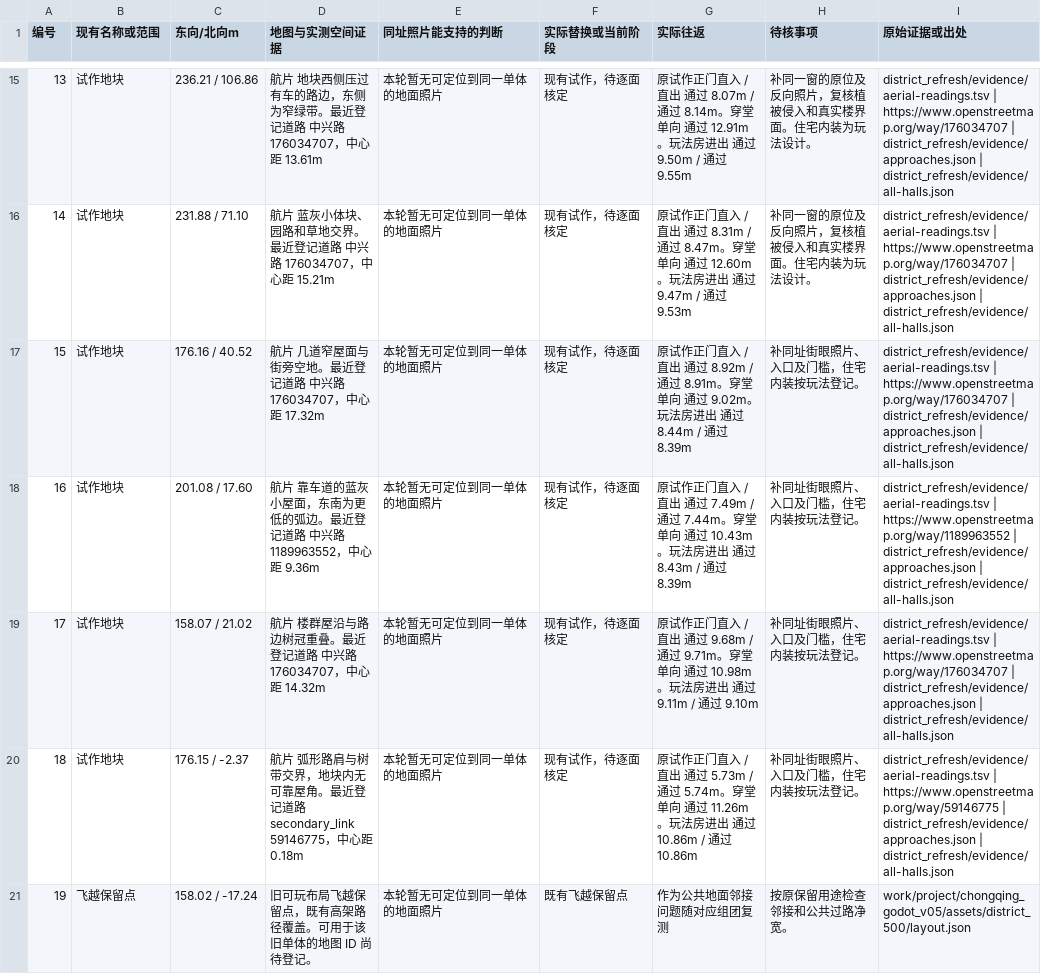
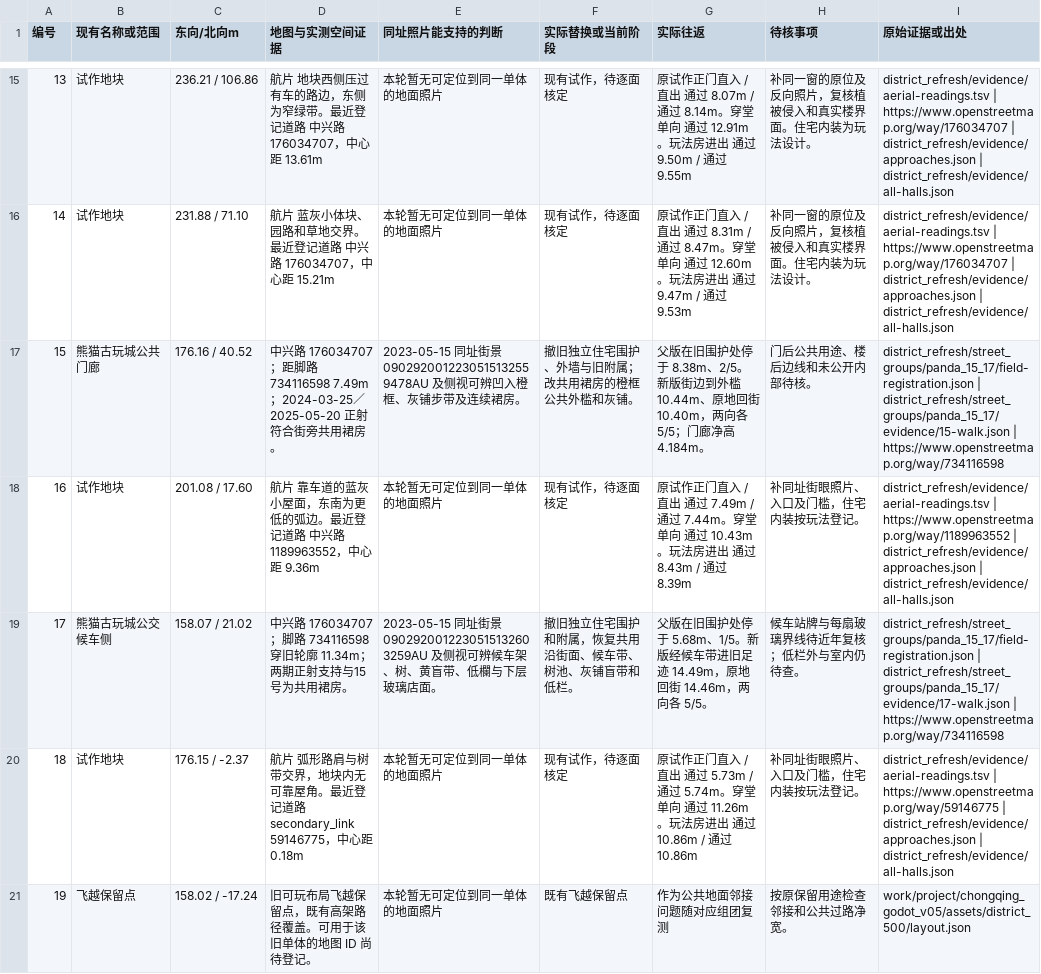
Before and after one commit to 2017112429yinjiu/chongqingking, a TSV file: work/scene_r24/district_refresh/evidence/plots.tsv, drawn as a sheet; only a part is shown, gaps mark what is left out.

Commit message:
Restore both public frontages of the Panda podium on Zhongxing Road

```diff
--- a/work/scene_r24/district_refresh/evidence/plots.tsv
+++ b/work/scene_r24/district_refresh/evidence/plots.tsv
@@ -16,5 +16,5 @@
 14	试作地块	231.88 / 71.10	航片 蓝灰小体块、园路和草地交界。最近登记道路 中兴路 176034707，中心距 15.21m	本轮暂无可定位到同一单体的地面照片	现有试作，待逐面核定	原试作正门直入 / 直出 通过 8.31m / 通过 8.47m。穿堂单向 通过 12.60m。玩法房进出 通过 9.47m / 通过 9.53m	补同一窗的原位及反向照片，复核植被侵入和真实楼界面。住宅内装为玩法设计。	district_refresh/evidence/aerial-readings.tsv | https://www.openstreetmap.org/way/176034707 | district_refresh/evidence/approaches.json | district_refresh/evidence/all-halls.json
-15	试作地块	176.16 / 40.52	航片 几道窄屋面与街旁空地。最近登记道路 中兴路 176034707，中心距 17.32m	本轮暂无可定位到同一单体的地面照片	现有试作，待逐面核定	原试作正门直入 / 直出 通过 8.92m / 通过 8.91m。穿堂单向 通过 9.02m。玩法房进出 通过 8.44m / 通过 8.39m	补同址街眼照片、入口及门槛，住宅内装按玩法登记。	district_refresh/evidence/aerial-readings.tsv | https://www.openstreetmap.org/way/176034707 | district_refresh/evidence/approaches.json | district_refresh/evidence/all-halls.json
+15	熊猫古玩城公共门廊	176.16 / 40.52	中兴路 176034707；距脚路 734116598 7.49m；2024-03-25／2025-05-20 正射符合街旁共用裙房。	2023-05-15 同址街景 0902920012230515132559478AU 及侧视可辨凹入橙框、灰铺步带及连续裙房。	撤旧独立住宅围护、外墙与旧附属；改共用裙房的橙框公共外槛和灰铺。	父版在旧围护处停于 8.38m、2/5。新版街边到外槛 10.44m、原地回街 10.40m，两向各 5/5；门廊净高 4.184m。	门后公共用途、楼后边线和未公开内部待核。	district_refresh/street_groups/panda_15_17/field-registration.json | district_refresh/street_groups/panda_15_17/evidence/15-walk.json | https://www.openstreetmap.org/way/734116598
 16	试作地块	201.08 / 17.60	航片 靠车道的蓝灰小屋面，东南为更低的弧边。最近登记道路 中兴路 1189963552，中心距 9.36m	本轮暂无可定位到同一单体的地面照片	现有试作，待逐面核定	原试作正门直入 / 直出 通过 7.49m / 通过 7.44m。穿堂单向 通过 10.43m。玩法房进出 通过 8.43m / 通过 8.39m	补同址街眼照片、入口及门槛，住宅内装按玩法登记。	district_refresh/evidence/aerial-readings.tsv | https://www.openstreetmap.org/way/1189963552 | district_refresh/evidence/approaches.json | district_refresh/evidence/all-halls.json
-17	试作地块	158.07 / 21.02	航片 楼群屋沿与路边树冠重叠。最近登记道路 中兴路 176034707，中心距 14.32m	本轮暂无可定位到同一单体的地面照片	现有试作，待逐面核定	原试作正门直入 / 直出 通过 9.68m / 通过 9.71m。穿堂单向 通过 10.98m。玩法房进出 通过 9.11m / 通过 9.10m	补同址街眼照片、入口及门槛，住宅内装按玩法登记。	district_refresh/evidence/aerial-readings.tsv | https://www.openstreetmap.org/way/176034707 | district_refresh/evidence/approaches.json | district_refresh/evidence/all-halls.json
+17	熊猫古玩城公交候车侧	158.07 / 21.02	中兴路 176034707；脚路 734116598 穿旧轮廓 11.34m；两期正射支持与15号为共用裙房。	2023-05-15 同址街景 0902920012230515132603259AU 及侧视可辨候车架、树、黄盲带、低欄与下层玻璃店面。	撤旧独立住宅围护和附属，恢复共用沿街面、候车带、树池、灰铺盲带和低栏。	父版在旧围护处停于 5.68m、1/5。新版经候车带进旧足迹 14.49m，原地回街 14.46m，两向各 5/5。	候车站牌与每扇玻璃界线待近年复核；低栏外与室内仍待查。	district_refresh/street_groups/panda_15_17/field-registration.json | district_refresh/street_groups/panda_15_17/evidence/17-walk.json | https://www.openstreetmap.org/way/734116598
 18	试作地块	176.15 / -2.37	航片 弧形路肩与树带交界，地块内无可靠屋角。最近登记道路 secondary_link 59146775，中心距 0.18m	本轮暂无可定位到同一单体的地面照片	现有试作，待逐面核定	原试作正门直入 / 直出 通过 5.73m / 通过 5.74m。穿堂单向 通过 11.26m。玩法房进出 通过 10.86m / 通过 10.86m	补同址街眼照片、入口及门槛，住宅内装按玩法登记。	district_refresh/evidence/aerial-readings.tsv | https://www.openstreetmap.org/way/59146775 | district_refresh/evidence/approaches.json | district_refresh/evidence/all-halls.json
```
Also changed, not shown: 37 other files.
